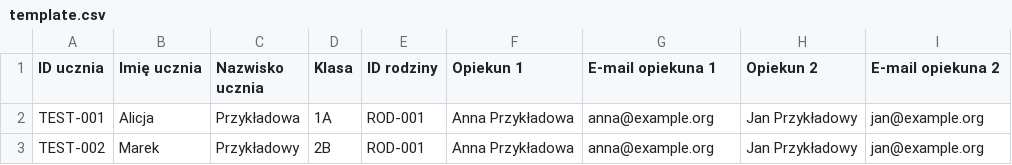
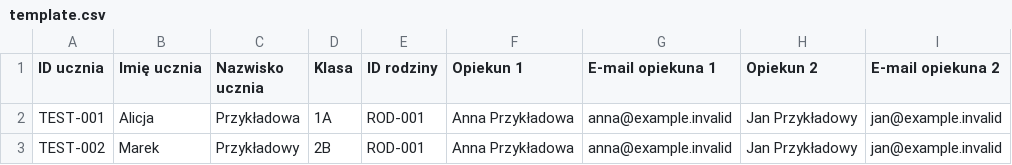
Before and after one commit to woogitsu/rd, a CSV file: import/public/template.csv, drawn as a sheet.

```diff
--- a/import/public/template.csv
+++ b/import/public/template.csv
@@ -1,3 +1,3 @@
 ID ucznia;Imię ucznia;Nazwisko ucznia;Klasa;ID rodziny;Opiekun 1;E-mail opiekuna 1;Opiekun 2;E-mail opiekuna 2
-TEST-001;Alicja;Przykładowa;1A;ROD-001;Anna Przykładowa;anna@example.org;Jan Przykładowy;jan@example.org
-TEST-002;Marek;Przykładowy;2B;ROD-001;Anna Przykładowa;anna@example.org;Jan Przykładowy;jan@example.org
+TEST-001;Alicja;Przykładowa;1A;ROD-001;Anna Przykładowa;anna@example.invalid;Jan Przykładowy;jan@example.invalid
+TEST-002;Marek;Przykładowy;2B;ROD-001;Anna Przykładowa;anna@example.invalid;Jan Przykładowy;jan@example.invalid
```
Also changed, not shown: 8 other files.
